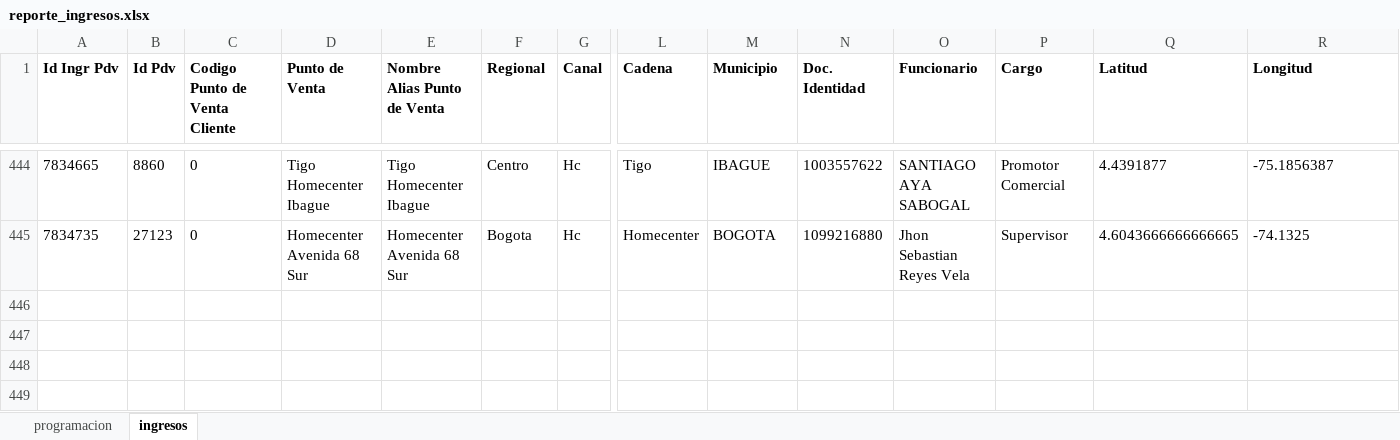
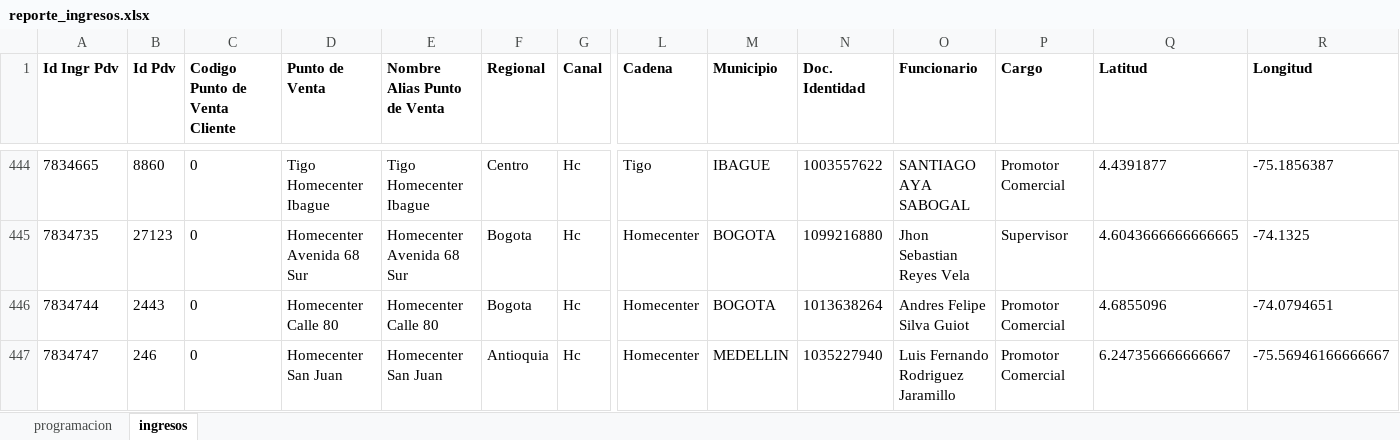
Before and after one commit to johangarzon19/monitor-ingresosv2, an Excel workbook: data/reporte_ingresos.xlsx, sheet ingresos, drawn as a sheet; only a part is shown, gaps mark what is left out; values as stored, in another font and other column widths than the file's, no borders; rows hold the shown columns only; the diff names each change by its address in the sheet, - before the commit and + after, or states it on an @@ line.

Commit message:
Actualizar datos de ingresos

```diff
--- a/data/reporte_ingresos.xlsx (sheet ingresos)
+++ b/data/reporte_ingresos.xlsx (sheet ingresos)
+row 446: 7834744 | 2443 | 0 | Homecenter Calle 80 | Homecenter Calle 80 | Bogota | Hc | Homecenter | BOGOTA | 1013638264 | Andres Felipe Silva Guiot | Promotor Comercial | 4.6855096 | -74.0794651
+row 447: 7834747 | 246 | 0 | Homecenter San Juan | Homecenter San Juan | Antioquia | Hc | Homecenter | MEDELLIN | 1035227940 | Luis Fernando Rodriguez Jaramillo | Promotor Comercial | 6.247356666666667 | -75.56946166666667
```
